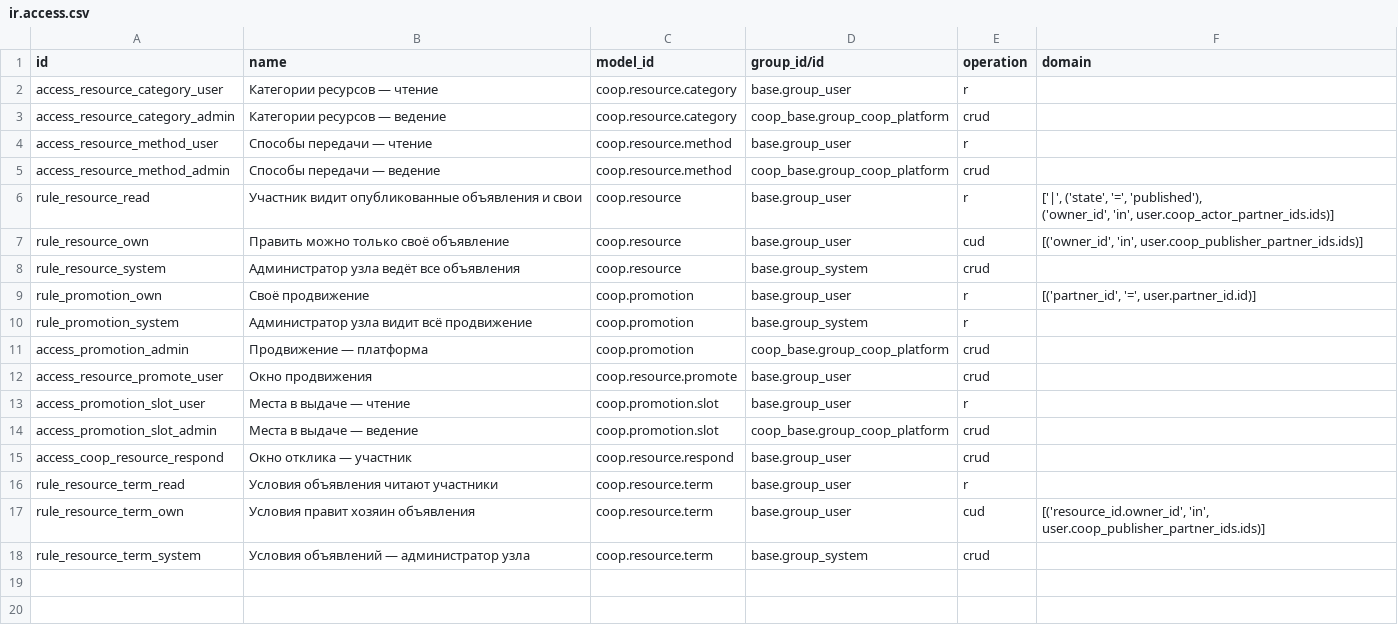
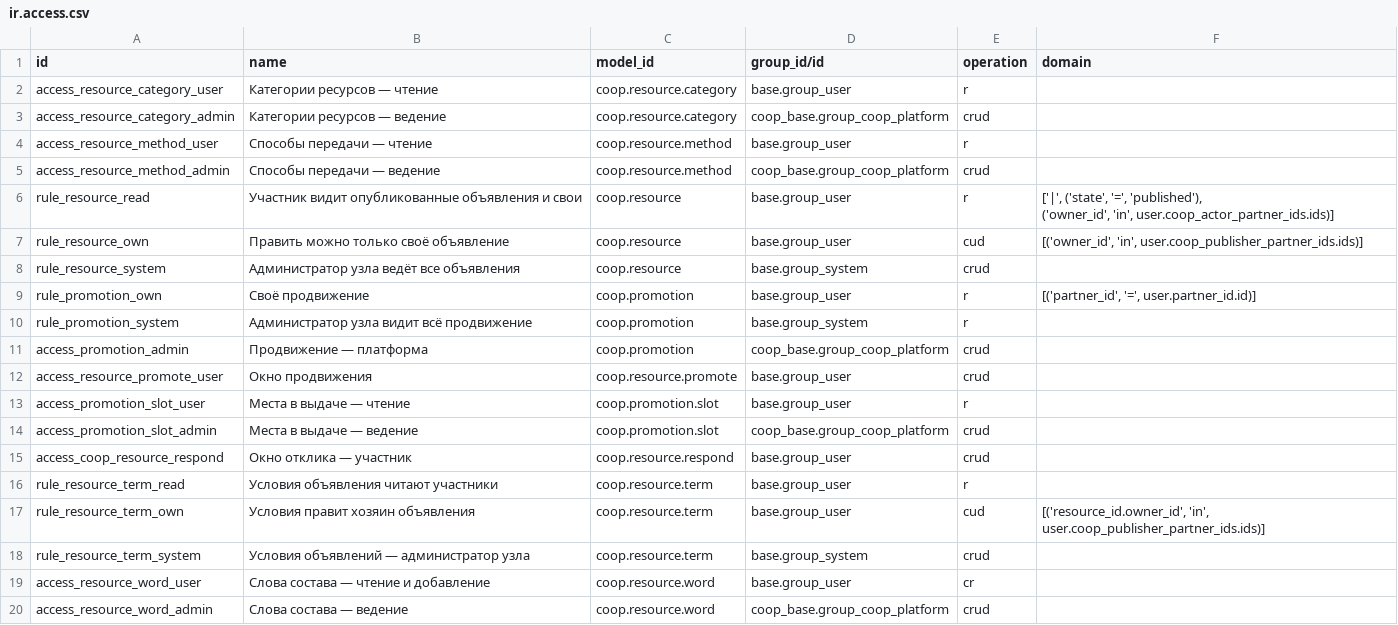
Before and after one commit to daocooptech/dao-cooptech-odoo, a CSV file: coop_resources/security/ir.access.csv, drawn as a sheet.

```diff
--- a/coop_resources/security/ir.access.csv
+++ b/coop_resources/security/ir.access.csv
@@ -21 +21,3 @@ rule_resource_term_own,Условия правит хозяин объявлен
 rule_resource_term_system,Условия объявлений — администратор узла,coop.resource.term,base.group_system,crud,
+access_resource_word_user,Слова состава — чтение и добавление,coop.resource.word,base.group_user,cr,
+access_resource_word_admin,Слова состава — ведение,coop.resource.word,coop_base.group_coop_platform,crud,
```
Also changed, not shown: 17 other files.
